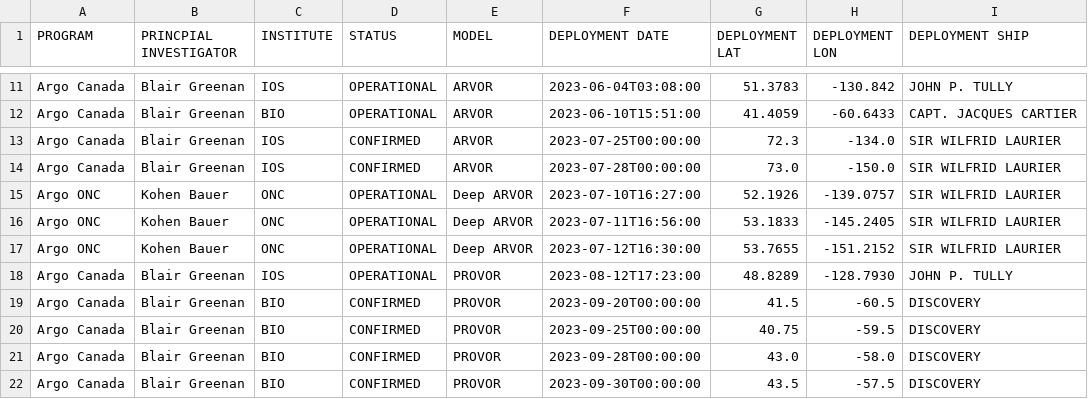
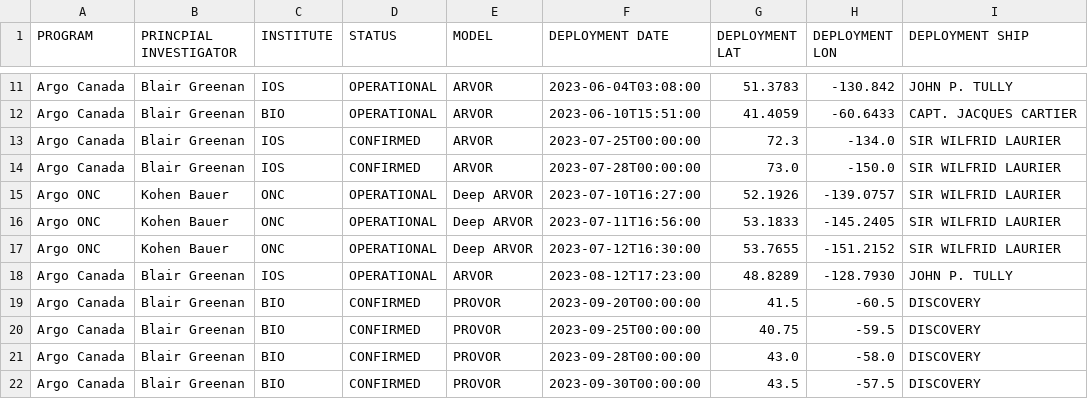
Before and after one commit to ArgoCanada/blog, a CSV file: deployment/canada_deployments.csv, drawn as a sheet; only a part is shown, gaps mark what is left out; the diff names each change by its address in the sheet, - before the commit and + after, or states it on an @@ line.

Commit message:
arvor not provor

```diff
--- a/deployment/canada_deployments.csv
+++ b/deployment/canada_deployments.csv
-E18 (MODEL): PROVOR
+E18 (MODEL): ARVOR
```
